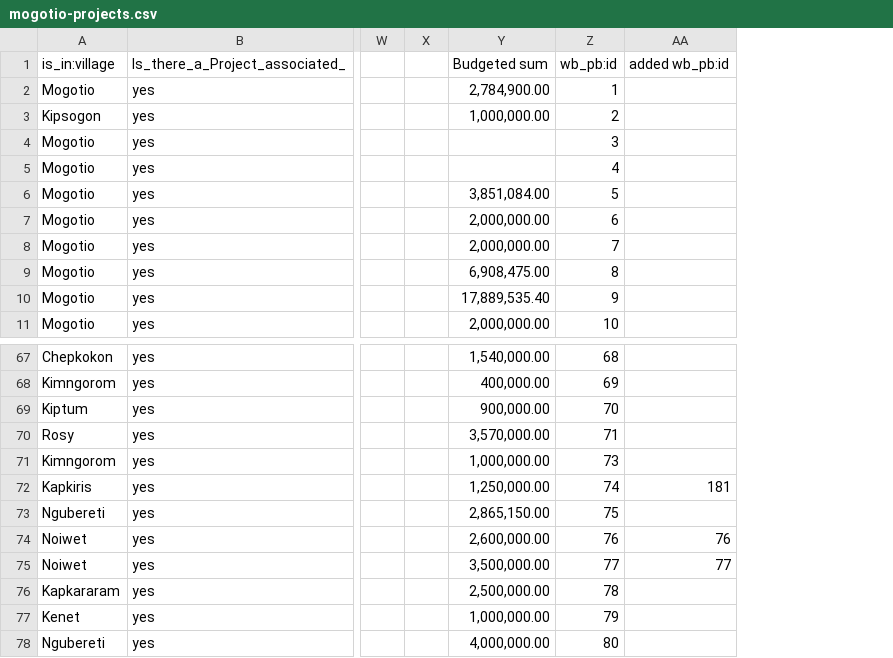
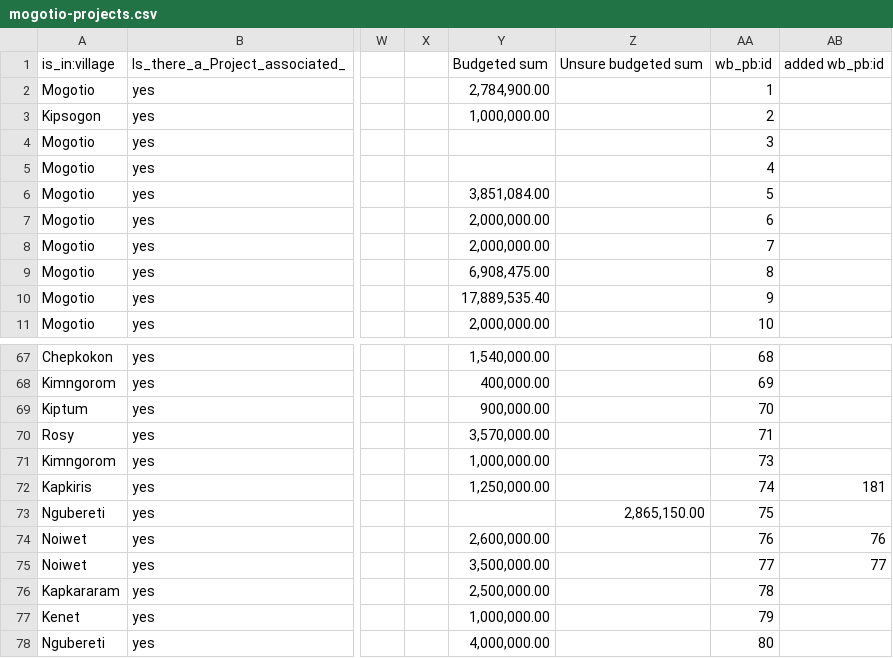
Before and after one commit to mapkibera/counties, a CSV file: data/build/mogotio-projects.csv, drawn as a sheet; only a part is shown, gaps mark what is left out; the diff names each change by its address in the sheet, - before the commit and + after, or states it on an @@ line.

```diff
--- a/data/build/mogotio-projects.csv
+++ b/data/build/mogotio-projects.csv
+column Z, row 1: Unsure budgeted sum; row 73: 2,865,150.00
-Y73: 2,865,150.00
+Y73: (empty)
```
Also changed, not shown: data/build/baringo-sept-projects.csv, data/build/marigat-projects.csv, 56 other files.
